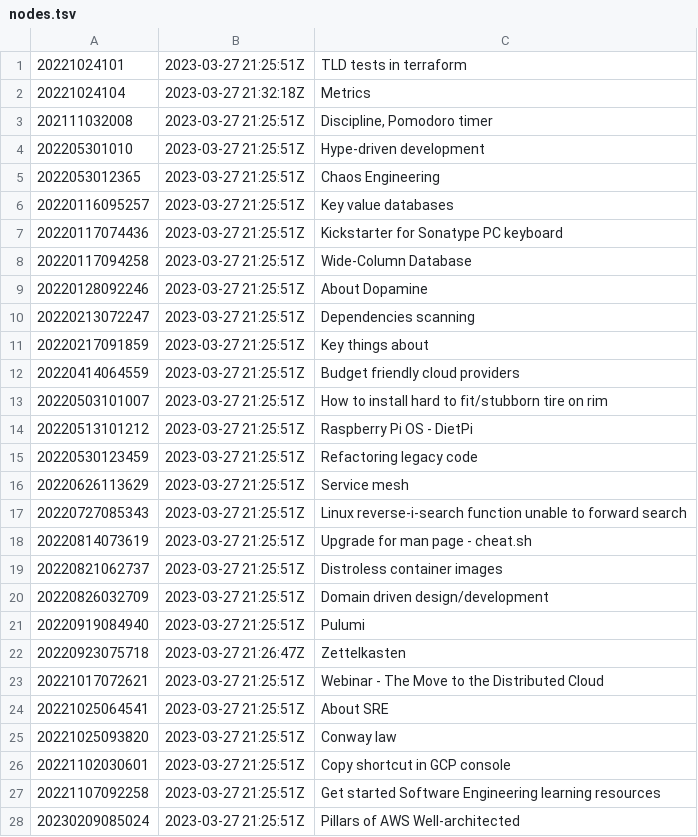
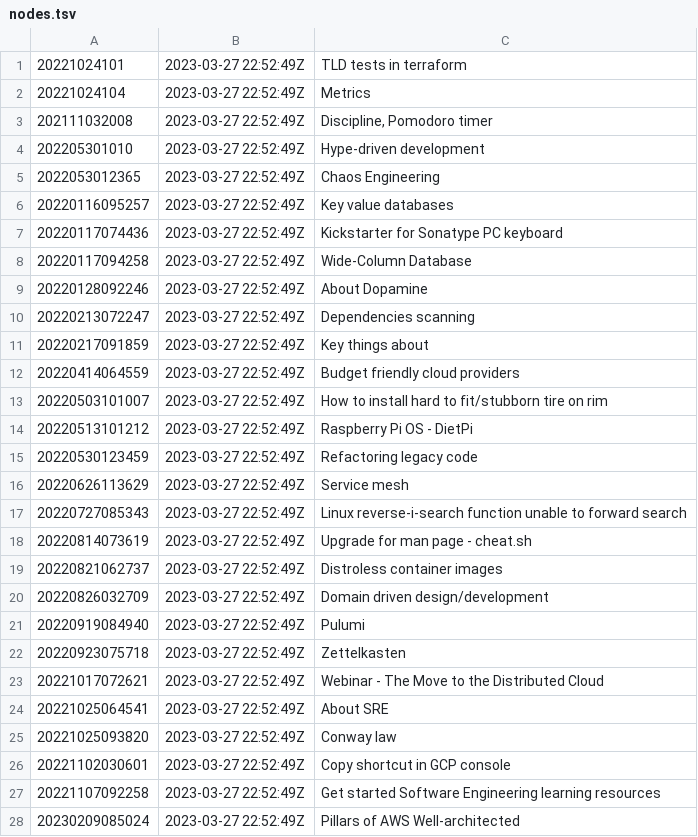
Before and after one commit to AugustasV/zet, a TSV file: dex/nodes.tsv, drawn as a sheet; only a part is shown; the diff covers the shown part only.

```diff
--- a/dex/nodes.tsv
+++ b/dex/nodes.tsv
@@ -1,28 +1,28 @@
-20221024101	2023-03-27 21:25:51Z	TLD tests in terraform
-20221024104	2023-03-27 21:32:18Z	Metrics
-202111032008	2023-03-27 21:25:51Z	Discipline, Pomodoro timer
-202205301010	2023-03-27 21:25:51Z	Hype-driven development
-2022053012365	2023-03-27 21:25:51Z	Chaos Engineering
-20220116095257	2023-03-27 21:25:51Z	Key value databases
-20220117074436	2023-03-27 21:25:51Z	Kickstarter for Sonatype PC keyboard
-20220117094258	2023-03-27 21:25:51Z	Wide-Column Database
-20220128092246	2023-03-27 21:25:51Z	About Dopamine
-20220213072247	2023-03-27 21:25:51Z	Dependencies scanning
-20220217091859	2023-03-27 21:25:51Z	Key things about
-20220414064559	2023-03-27 21:25:51Z	Budget friendly cloud providers
-20220503101007	2023-03-27 21:25:51Z	How to install hard to fit/stubborn tire on rim
-20220513101212	2023-03-27 21:25:51Z	Raspberry Pi OS - DietPi
-20220530123459	2023-03-27 21:25:51Z	Refactoring legacy code
-20220626113629	2023-03-27 21:25:51Z	Service mesh
-20220727085343	2023-03-27 21:25:51Z	Linux reverse-i-search function unable to forward search
-20220814073619	2023-03-27 21:25:51Z	Upgrade for man page - cheat.sh
-20220821062737	2023-03-27 21:25:51Z	Distroless container images
-20220826032709	2023-03-27 21:25:51Z	Domain driven design/development
-20220919084940	2023-03-27 21:25:51Z	Pulumi
-20220923075718	2023-03-27 21:26:47Z	Zettelkasten
-20221017072621	2023-03-27 21:25:51Z	Webinar - The Move to the Distributed Cloud
-20221025064541	2023-03-27 21:25:51Z	About SRE
-20221025093820	2023-03-27 21:25:51Z	Conway law
-20221102030601	2023-03-27 21:25:51Z	Copy shortcut in GCP console
-20221107092258	2023-03-27 21:25:51Z	Get started Software Engineering learning resources
-20230209085024	2023-03-27 21:25:51Z	Pillars of AWS Well-architected
+20221024101	2023-03-27 22:52:49Z	TLD tests in terraform
+20221024104	2023-03-27 22:52:49Z	Metrics
+202111032008	2023-03-27 22:52:49Z	Discipline, Pomodoro timer
+202205301010	2023-03-27 22:52:49Z	Hype-driven development
+2022053012365	2023-03-27 22:52:49Z	Chaos Engineering
+20220116095257	2023-03-27 22:52:49Z	Key value databases
+20220117074436	2023-03-27 22:52:49Z	Kickstarter for Sonatype PC keyboard
+20220117094258	2023-03-27 22:52:49Z	Wide-Column Database
+20220128092246	2023-03-27 22:52:49Z	About Dopamine
+20220213072247	2023-03-27 22:52:49Z	Dependencies scanning
+20220217091859	2023-03-27 22:52:49Z	Key things about
+20220414064559	2023-03-27 22:52:49Z	Budget friendly cloud providers
+20220503101007	2023-03-27 22:52:49Z	How to install hard to fit/stubborn tire on rim
+20220513101212	2023-03-27 22:52:49Z	Raspberry Pi OS - DietPi
+20220530123459	2023-03-27 22:52:49Z	Refactoring legacy code
+20220626113629	2023-03-27 22:52:49Z	Service mesh
+20220727085343	2023-03-27 22:52:49Z	Linux reverse-i-search function unable to forward search
+20220814073619	2023-03-27 22:52:49Z	Upgrade for man page - cheat.sh
+20220821062737	2023-03-27 22:52:49Z	Distroless container images
+20220826032709	2023-03-27 22:52:49Z	Domain driven design/development
+20220919084940	2023-03-27 22:52:49Z	Pulumi
+20220923075718	2023-03-27 22:52:49Z	Zettelkasten
+20221017072621	2023-03-27 22:52:49Z	Webinar - The Move to the Distributed Cloud
+20221025064541	2023-03-27 22:52:49Z	About SRE
+20221025093820	2023-03-27 22:52:49Z	Conway law
+20221102030601	2023-03-27 22:52:49Z	Copy shortcut in GCP console
+20221107092258	2023-03-27 22:52:49Z	Get started Software Engineering learning resources
+20230209085024	2023-03-27 22:52:49Z	Pillars of AWS Well-architected
```
Also changed, not shown: 1 added row and 5 edited cells elsewhere in this file, 4 other files.
